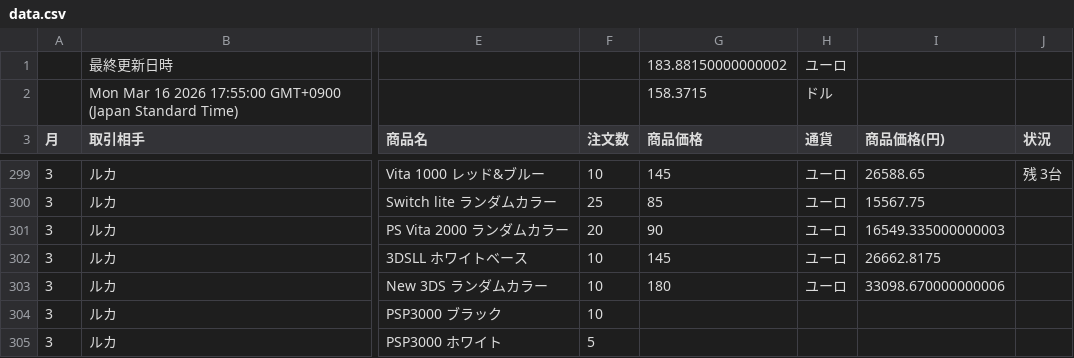
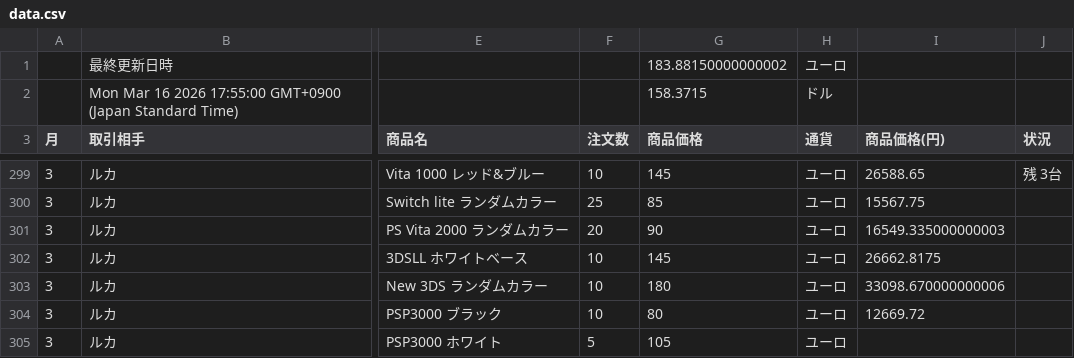
Before and after one commit to 07-hajime-tokyo/csv-data-site, a CSV file: data.csv, drawn as a sheet; only a part is shown, gaps mark what is left out; the diff names each change by its address in the sheet, - before the commit and + after, or states it on an @@ line.

Commit message:
Update CSV backup

```diff
--- a/data.csv
+++ b/data.csv
-G304 (商品価格): (empty)
+G304 (商品価格): 80
-H304:H305 (通貨): (empty)
+H304:H305 (通貨): ユーロ
-I304 (商品価格(円)): (empty)
+I304 (商品価格(円)): 12669.72
-G305 (商品価格): (empty)
+G305 (商品価格): 105
```
